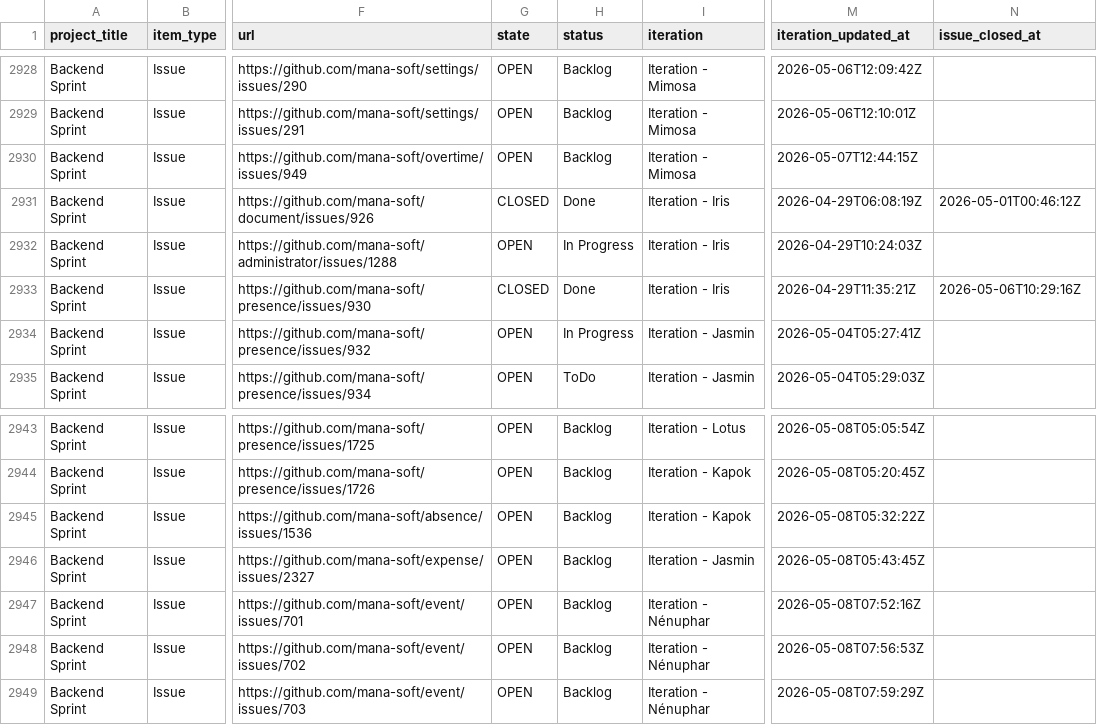
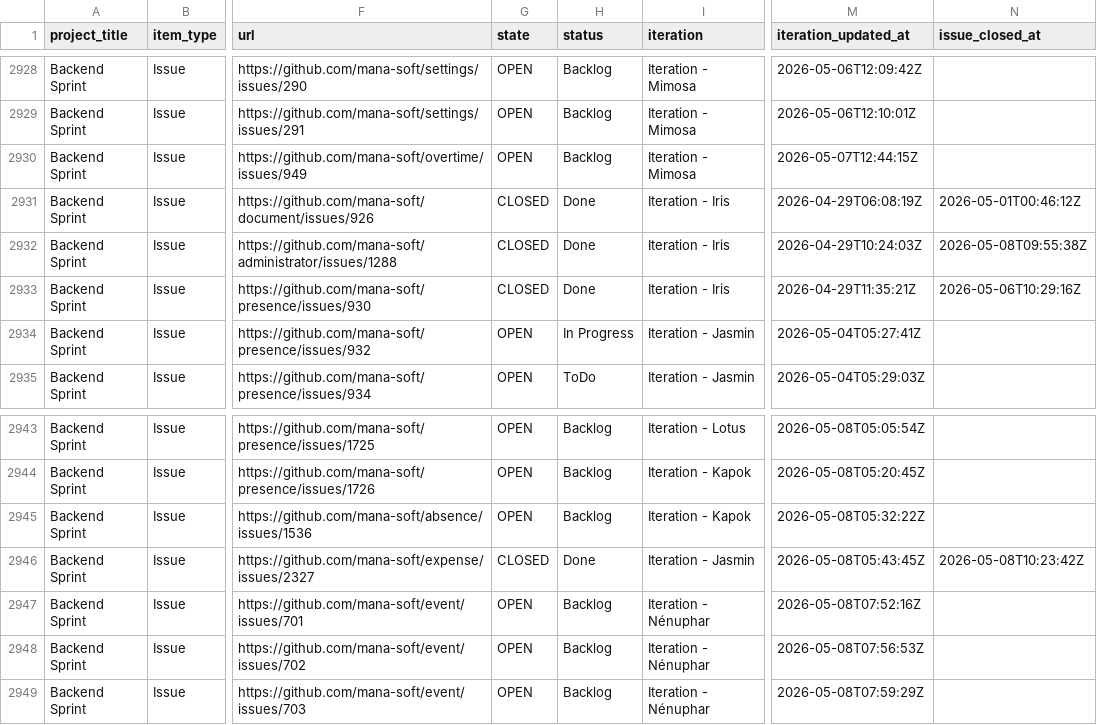
Before and after one commit to siven76/dev-dashboard, a CSV file: docs/briefs/mana-soft-project-1-items.csv, drawn as a sheet; only a part is shown, gaps mark what is left out; the diff names each change by its address in the sheet, - before the commit and + after, or states it on an @@ line.

```diff
--- a/docs/briefs/mana-soft-project-1-items.csv
+++ b/docs/briefs/mana-soft-project-1-items.csv
-G2932 (state): OPEN
+G2932 (state): CLOSED
-H2932 (status): In Progress
+H2932 (status): Done
-N2932 (issue_closed_at): (empty)
+N2932 (issue_closed_at): 2026-05-08T09:55:38Z
-G2946 (state): OPEN
+G2946 (state): CLOSED
-H2946 (status): Backlog
+H2946 (status): Done
-N2946 (issue_closed_at): (empty)
+N2946 (issue_closed_at): 2026-05-08T10:23:42Z
```
Also changed, not shown: 1 other file.
